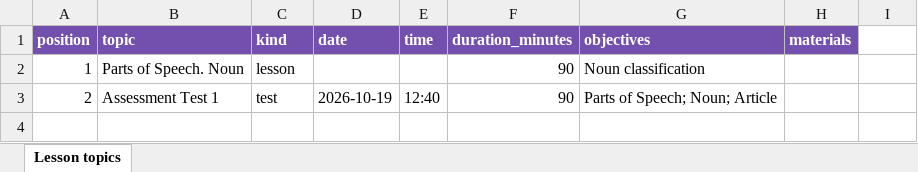
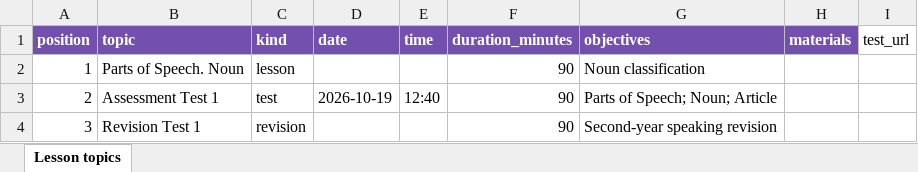
Before and after one commit to alyonazerg/university-learning-hub, an Excel workbook: frontend/templates/lesson-topics-template.xlsx, sheet Lesson topics, drawn as a sheet; values as stored, in another font and other column widths than the file's, no borders; the diff names each change by its address in the sheet, - before the commit and + after, or states it on an @@ line.

Commit message:
Attach hosted assessments and second-year revision tests to lesson plans

```diff
--- a/frontend/templates/lesson-topics-template.xlsx (sheet Lesson topics)
+++ b/frontend/templates/lesson-topics-template.xlsx (sheet Lesson topics)
-I1: (empty)
+I1: test_url
+row 4: 3 | Revision Test 1 | revision |  |  | 90 | Second-year speaking revision
```
Also changed, not shown: frontend/templates/grammar-semester-topics.xlsx, 15 other files.
